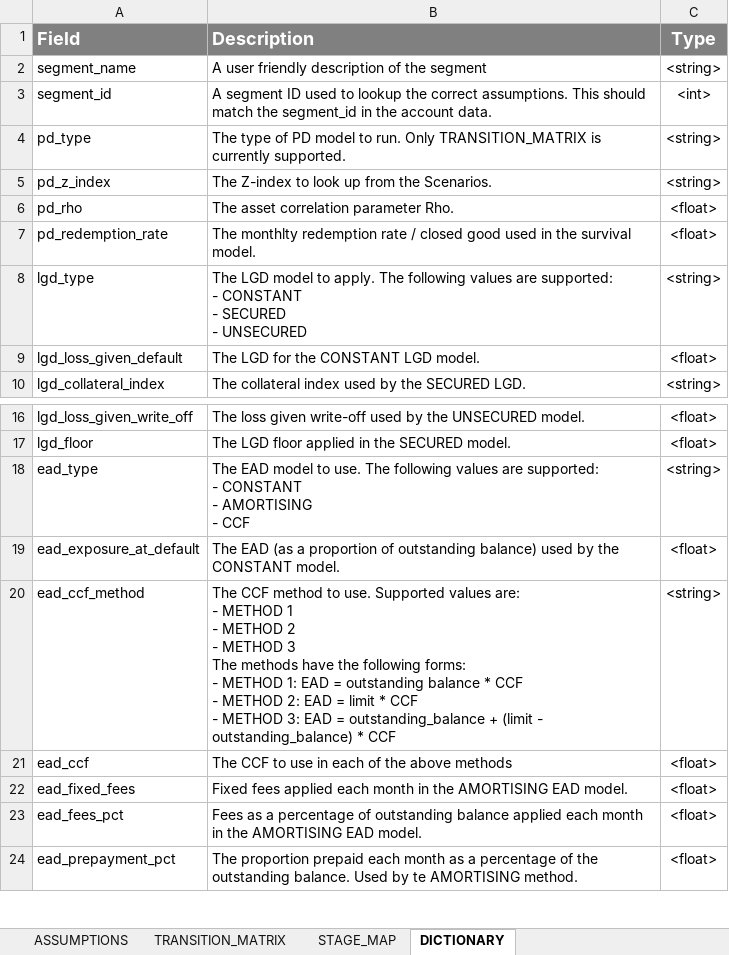
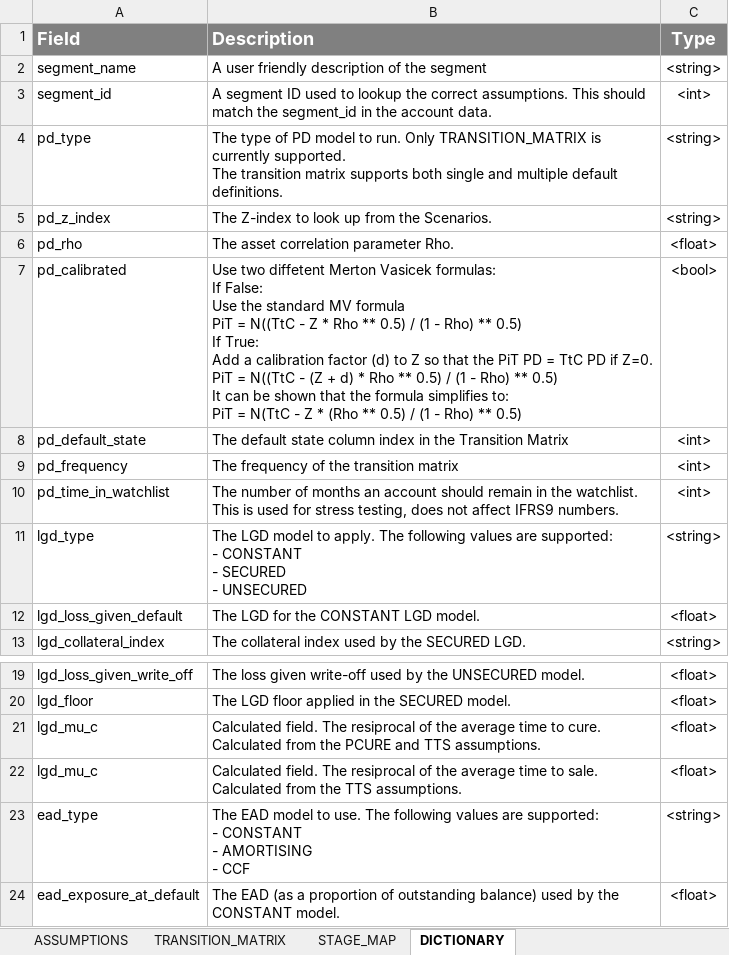
Before and after one commit to gbisschoff/Z-model, an Excel workbook: data/ASSUMPTIONS.xlsx, sheet DICTIONARY, drawn as a sheet; only a part is shown, gaps mark what is left out; the shorter side is filled out with more unchanged rows; values as stored, in another font and other column widths than the file's, no borders; removed rows and columns are numbered as before the commit, all else as after; ↵ is a line break in a cell; the diff names each change by its address in the sheet, - before the commit and + after, or states it on an @@ line.

Commit message:
Update readme and example assumptions file.

```diff
--- a/data/ASSUMPTIONS.xlsx (sheet DICTIONARY)
+++ b/data/ASSUMPTIONS.xlsx (sheet DICTIONARY)
-B4 (Description): …currently supported.
+B4 (Description): …currently supported. ↵ The transition matrix supports both single and multiple default definitions.
-row 7: pd_redemption_rate | The monthlty redemption rate / closed good used in the survival model. | <float>
+row 7: pd_calibrated | Use two diffetent Merton Vasicek formulas: ↵ If False: ↵ Use the standard MV formula ↵ PiT = N((TtC - Z * Rho ** 0.5) / (1 - Rho) ** 0.5) ↵ If True: ↵ Add a calibration factor (d) to Z so that the PiT PD = TtC PD if Z=0. ↵ PiT = N((TtC - (Z + d) * Rho ** 0.5) / (1 - Rho) ** 0.5) ↵ It can be shown that the formula simplifies to: ↵ PiT = N(TtC - Z * (Rho ** 0.5) / (1 - Rho) ** 0.5) | <bool>
+row 8: pd_default_state | The default state column index in the Transition Matrix | <int>
+row 9: pd_frequency | The frequency of the transition matrix | <int>
+row 10: pd_time_in_watchlist | The number of months an account should remain in the watchlist. This is used for stress testing, does not affect IFRS9 numbers. | <int>
+row 21: lgd_mu_c | Calculated field. The resiprocal of the average time to cure. Calculated from the PCURE and TTS assumptions. | <float>
+row 22: lgd_mu_c | Calculated field. The resiprocal of the average time to sale. Calculated from the TTS assumptions. | <float>
```
Also changed, not shown: charts or pictures, 2 other files.
